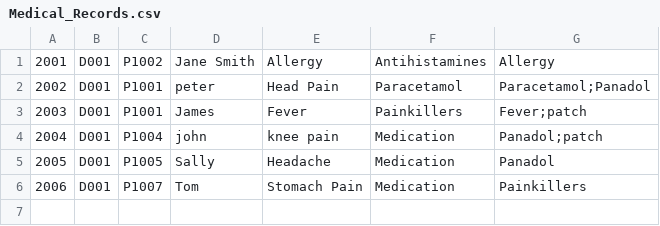
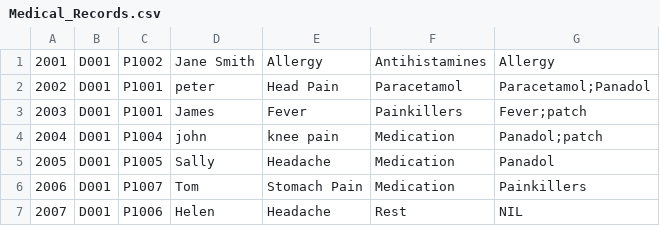
Before and after one commit to gladyswhm/SC2002_HMS_Project, a CSV file: SC2002 HMS Project/data/Medical_Records.csv, drawn as a sheet; the diff names each change by its address in the sheet, - before the commit and + after, or states it on an @@ line.

```diff
--- a/SC2002 HMS Project/data/Medical_Records.csv
+++ b/SC2002 HMS Project/data/Medical_Records.csv
+row 7: 2007 | D001 | P1006 | Helen | Headache | Rest | NIL
```
Also changed, not shown: SC2002 HMS Project/data/AppointmentOutcome_List.csv, SC2002 HMS Project/data/Doctor_Availability.csv, 3 other files.
